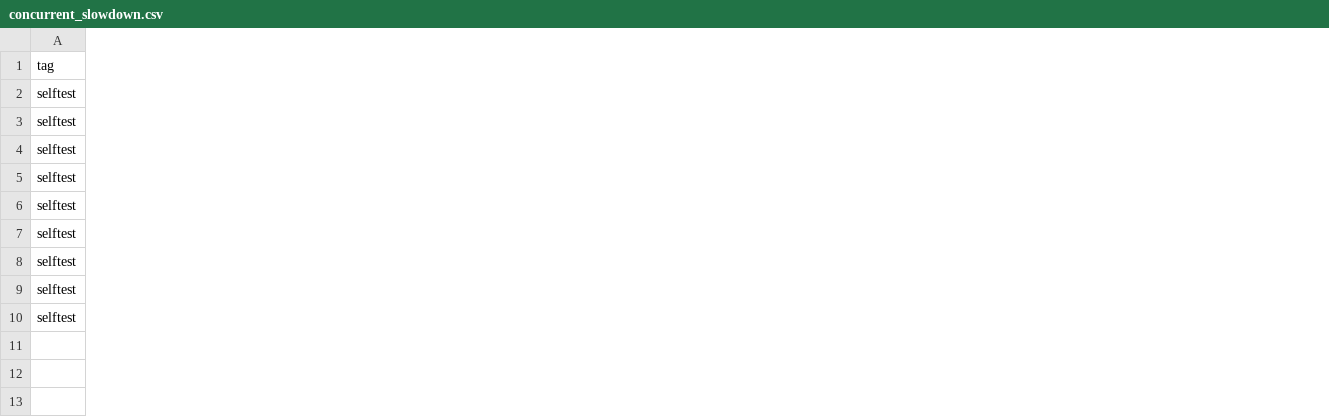
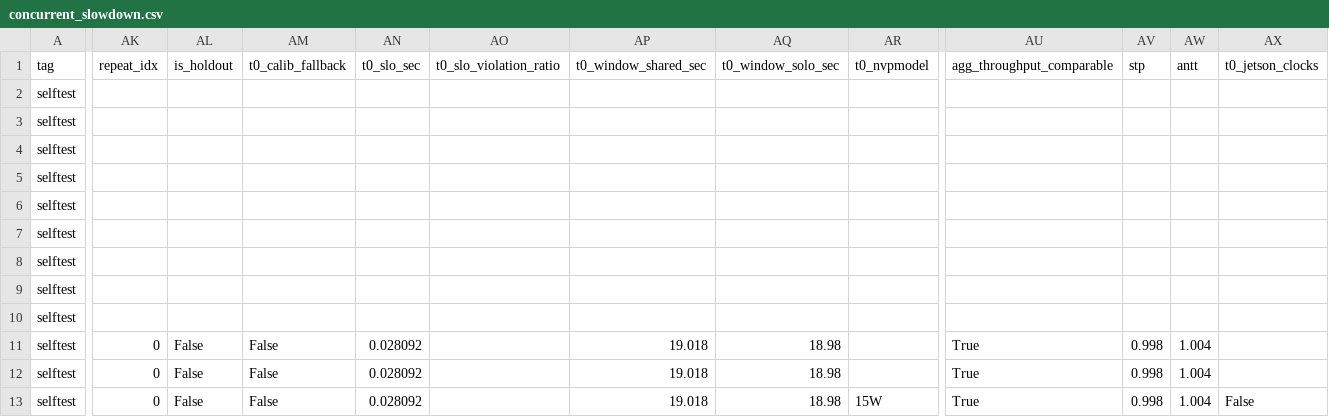
Before and after one commit to airlanggawicaksono/EarlyExitMonoRepo, a CSV file: result/multitenant/concurrent_slowdown.csv, drawn as a sheet; only a part is shown, gaps mark what is left out; rows hold the shown columns only; the diff covers the shown part only; the diff names each change by its address in the sheet, - before the commit and + after, or states it on an @@ line.

```diff
--- a/result/multitenant/concurrent_slowdown.csv
+++ b/result/multitenant/concurrent_slowdown.csv
+column AK (repeat_idx), empty
+column AL (is_holdout), empty
+column AM (t0_calib_fallback), empty
+column AN (t0_slo_sec), empty
+column AO (t0_slo_violation_ratio), empty
+column AP (t0_window_shared_sec), empty
+column AQ (t0_window_solo_sec), empty
+column AR (t0_nvpmodel), empty
+column AU (agg_throughput_comparable), empty
+column AV (stp), empty
+column AW (antt), empty
+column AX (t0_jetson_clocks), empty
+row 11: selftest | 0 | False | False | 0.028092 |  | 19.018 | 18.98 |  | True | 0.998 | 1.004
+row 12: selftest | 0 | False | False | 0.028092 |  | 19.018 | 18.98 |  | True | 0.998 | 1.004
+row 13: selftest | 0 | False | False | 0.028092 |  | 19.018 | 18.98 | 15W | True | 0.998 | 1.004 | False
```
Also changed, not shown: 2 added columns elsewhere in this file.
